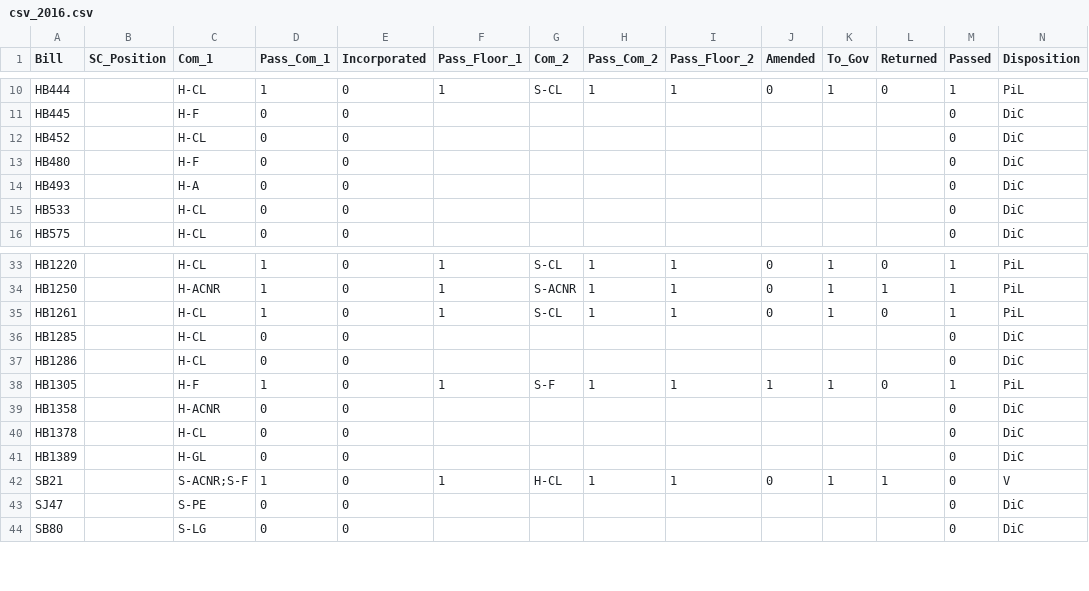
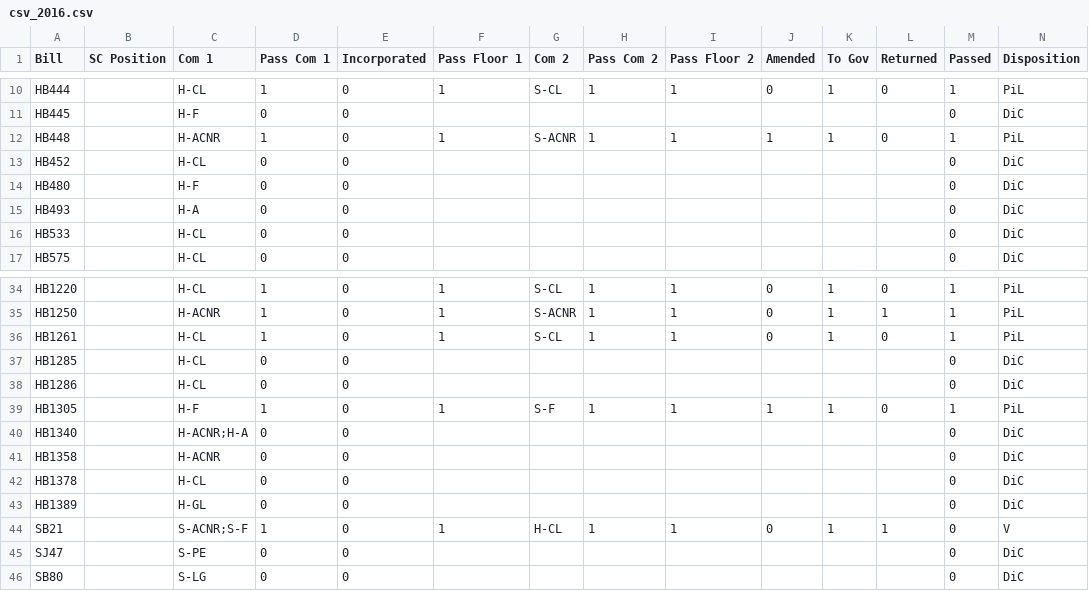
Before and after one commit to danilka4/Scerri-Lobbying-2021, a CSV file: data/csv_2016.csv, drawn as a sheet; only a part is shown, gaps mark what is left out; the diff names each change by its address in the sheet, - before the commit and + after, or states it on an @@ line.

```diff
--- a/data/csv_2016.csv
+++ b/data/csv_2016.csv
-B1: SC_Position
+B1: SC Position
-C1: Com_1
+C1: Com 1
-D1: Pass_Com_1
+D1: Pass Com 1
-F1: Pass_Floor_1
+F1: Pass Floor 1
-G1: Com_2
+G1: Com 2
-H1: Pass_Com_2
+H1: Pass Com 2
-I1: Pass_Floor_2
+I1: Pass Floor 2
-K1: To_Gov
+K1: To Gov
+row 12: HB448 |  | H-ACNR | 1 | 0 | 1 | S-ACNR | 1 | 1 | 1 | 1 | 0 | 1 | PiL
+row 40: HB1340 |  | H-ACNR;H-A | 0 | 0 |  |  |  |  |  |  |  | 0 | DiC
```
Also changed, not shown: data/csv_2015.csv, data/csv_2021.csv, 17 other files.
